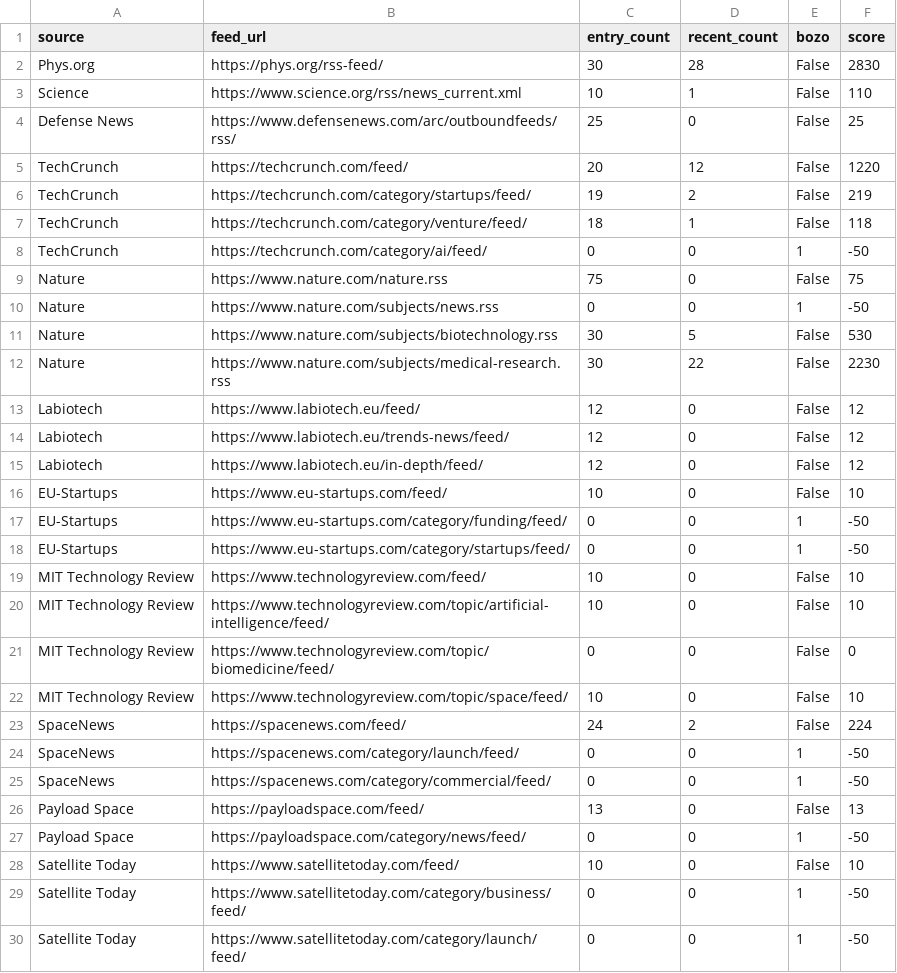
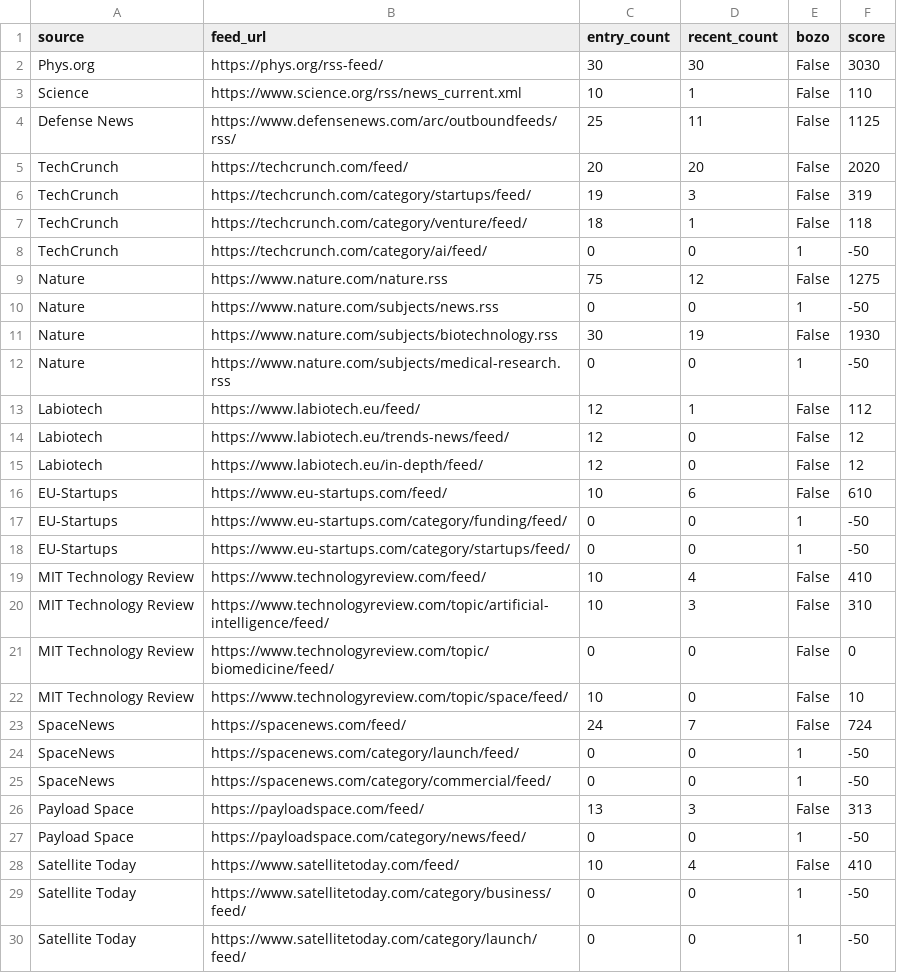
Before and after one commit to petra-rgb/news-dashboard1, a CSV file: daily_output/working_feeds.csv, drawn as a sheet; only a part is shown; the diff covers the shown part only.

```diff
--- a/daily_output/working_feeds.csv
+++ b/daily_output/working_feeds.csv
@@ -1,29 +1,29 @@
 source,feed_url,entry_count,recent_count,bozo,score
-Phys.org,https://phys.org/rss-feed/,30,28,False,2830
+Phys.org,https://phys.org/rss-feed/,30,30,False,3030
 Science,https://www.science.org/rss/news_current.xml,10,1,False,110
-Defense News,https://www.defensenews.com/arc/outboundfeeds/rss/,25,0,False,25
-TechCrunch,https://techcrunch.com/feed/,20,12,False,1220
-TechCrunch,https://techcrunch.com/category/startups/feed/,19,2,False,219
+Defense News,https://www.defensenews.com/arc/outboundfeeds/rss/,25,11,False,1125
+TechCrunch,https://techcrunch.com/feed/,20,20,False,2020
+TechCrunch,https://techcrunch.com/category/startups/feed/,19,3,False,319
 TechCrunch,https://techcrunch.com/category/venture/feed/,18,1,False,118
 TechCrunch,https://techcrunch.com/category/ai/feed/,0,0,1,-50
-Nature,https://www.nature.com/nature.rss,75,0,False,75
+Nature,https://www.nature.com/nature.rss,75,12,False,1275
 Nature,https://www.nature.com/subjects/news.rss,0,0,1,-50
-Nature,https://www.nature.com/subjects/biotechnology.rss,30,5,False,530
-Nature,https://www.nature.com/subjects/medical-research.rss,30,22,False,2230
-Labiotech,https://www.labiotech.eu/feed/,12,0,False,12
+Nature,https://www.nature.com/subjects/biotechnology.rss,30,19,False,1930
+Nature,https://www.nature.com/subjects/medical-research.rss,0,0,1,-50
+Labiotech,https://www.labiotech.eu/feed/,12,1,False,112
 Labiotech,https://www.labiotech.eu/trends-news/feed/,12,0,False,12
 Labiotech,https://www.labiotech.eu/in-depth/feed/,12,0,False,12
-EU-Startups,https://www.eu-startups.com/feed/,10,0,False,10
+EU-Startups,https://www.eu-startups.com/feed/,10,6,False,610
 EU-Startups,https://www.eu-startups.com/category/funding/feed/,0,0,1,-50
 EU-Startups,https://www.eu-startups.com/category/startups/feed/,0,0,1,-50
-MIT Technology Review,https://www.technologyreview.com/feed/,10,0,False,10
-MIT Technology Review,https://www.technologyreview.com/topic/artificial-intelligence/feed/,10,0,False,10
+MIT Technology Review,https://www.technologyreview.com/feed/,10,4,False,410
+MIT Technology Review,https://www.technologyreview.com/topic/artificial-intelligence/feed/,10,3,False,310
 MIT Technology Review,https://www.technologyreview.com/topic/biomedicine/feed/,0,0,False,0
 MIT Technology Review,https://www.technologyreview.com/topic/space/feed/,10,0,False,10
-SpaceNews,https://spacenews.com/feed/,24,2,False,224
+SpaceNews,https://spacenews.com/feed/,24,7,False,724
 SpaceNews,https://spacenews.com/category/launch/feed/,0,0,1,-50
 SpaceNews,https://spacenews.com/category/commercial/feed/,0,0,1,-50
-Payload Space,https://payloadspace.com/feed/,13,0,False,13
+Payload Space,https://payloadspace.com/feed/,13,3,False,313
 Payload Space,https://payloadspace.com/category/news/feed/,0,0,1,-50
-Satellite Today,https://www.satellitetoday.com/feed/,10,0,False,10
+Satellite Today,https://www.satellitetoday.com/feed/,10,4,False,410
 Satellite Today,https://www.satellitetoday.com/category/business/feed/,0,0,1,-50
```
Also changed, not shown: 6 edited cells elsewhere in this file, 3 other files.
